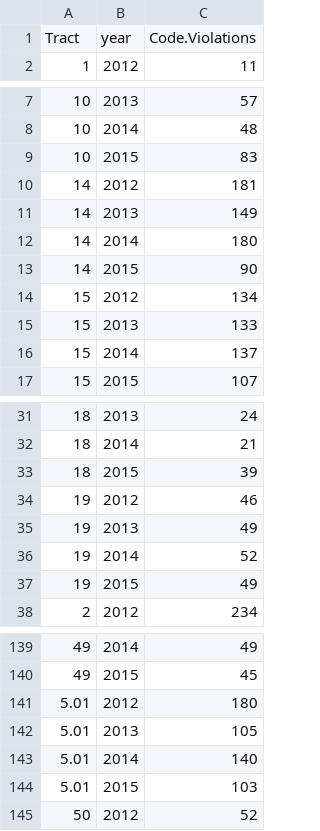
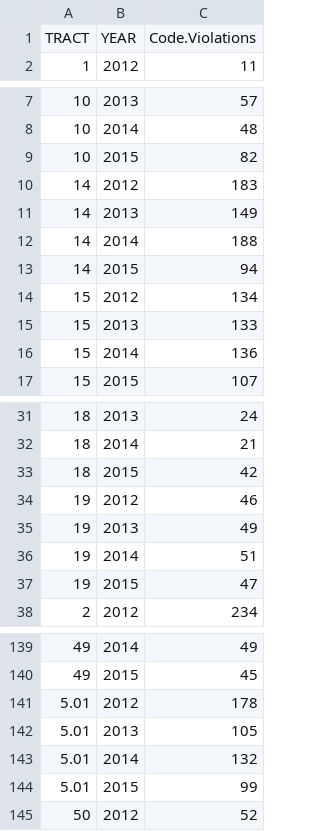
Before and after one commit to lecy/SyracuseLandBank, a CSV file: DATA/AGGREGATED_DATA/codeviolations_aggregated.csv, drawn as a sheet; only a part is shown, gaps mark what is left out; the diff covers the shown part only.

```diff
--- a/DATA/AGGREGATED_DATA/codeviolations_aggregated.csv
+++ b/DATA/AGGREGATED_DATA/codeviolations_aggregated.csv
@@ -1,2 +1,2 @@
-"Tract","year","Code.Violations"
+"TRACT","YEAR","Code.Violations"
 "1","2012",11
@@ -8,10 +8,10 @@
 "10","2014",48
-"10","2015",83
-"14","2012",181
+"10","2015",82
+"14","2012",183
 "14","2013",149
-"14","2014",180
-"14","2015",90
+"14","2014",188
+"14","2015",94
 "15","2012",134
 "15","2013",133
-"15","2014",137
+"15","2014",136
 "15","2015",107
@@ -32,7 +32,7 @@
 "18","2014",21
-"18","2015",39
+"18","2015",42
 "19","2012",46
 "19","2013",49
-"19","2014",52
-"19","2015",49
+"19","2014",51
+"19","2015",47
 "2","2012",234
@@ -140,6 +140,6 @@
 "49","2015",45
-"5.01","2012",180
+"5.01","2012",178
 "5.01","2013",105
-"5.01","2014",140
-"5.01","2015",103
+"5.01","2014",132
+"5.01","2015",99
 "50","2012",52
```
Also changed, not shown: 16 edited cells elsewhere in this file, 1 other file.
